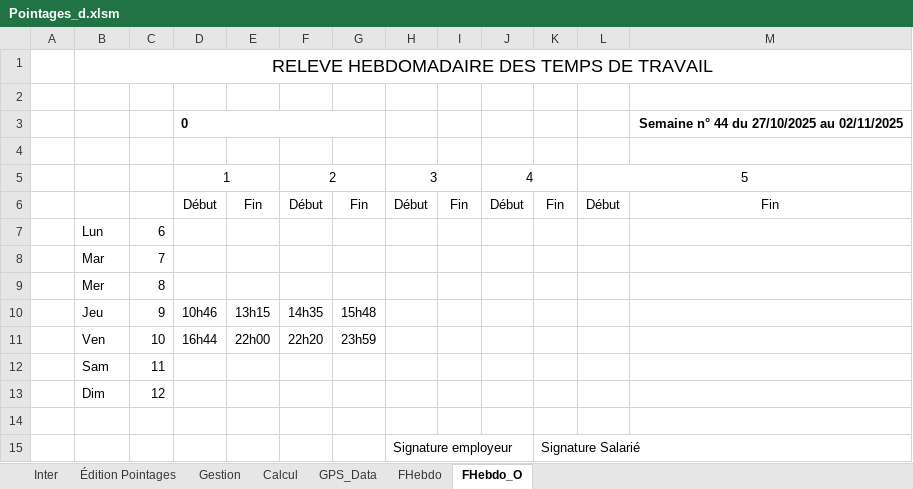
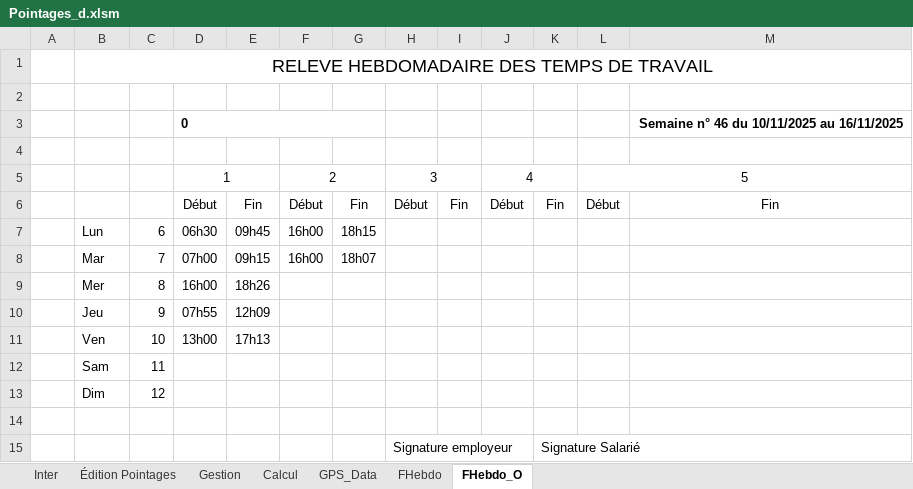
Before and after one commit to avigeilpro/PointagesXL, an Excel workbook: Amb/Pointages_d.xlsm, sheet FHebdo_O, drawn as a sheet; values as stored, in another font and other column widths than the file's, no borders; removed rows and columns are numbered as before the commit, all else as after; the diff names each change by its address in the sheet, - before the commit and + after, or states it on an @@ line.

```diff
--- a/Amb/Pointages_d.xlsm (sheet FHebdo_O)
+++ b/Amb/Pointages_d.xlsm (sheet FHebdo_O)
-M3: Semaine n° 44 du 27/10/2025 au 02/11/2025
+M3: Semaine n° 46 du 10/11/2025 au 16/11/2025
-row 7:  | Lun | 6
-row 8:  | Mar | 7
-row 9:  | Mer | 8
-row 10:  | Jeu | 9 | 10h46 | 13h15 | 14h35 | 15h48
-row 11:  | Ven | 10 | 16h44 | 22h00 | 22h20 | 23h59
+row 7:  | Lun | 6 | 06h30 | 09h45 | 16h00 | 18h15
+row 8:  | Mar | 7 | 07h00 | 09h15 | 16h00 | 18h07
+row 9:  | Mer | 8 | 16h00 | 18h26
+row 10:  | Jeu | 9 | 07h55 | 12h09
+row 11:  | Ven | 10 | 13h00 | 17h13
```
Also changed, not shown: sheet Calcul, sheet Inter, sheet FHebdo, sheet GPS_Data, sheet Gestion, formulas that keep their value, hidden cells, charts or pictures.
